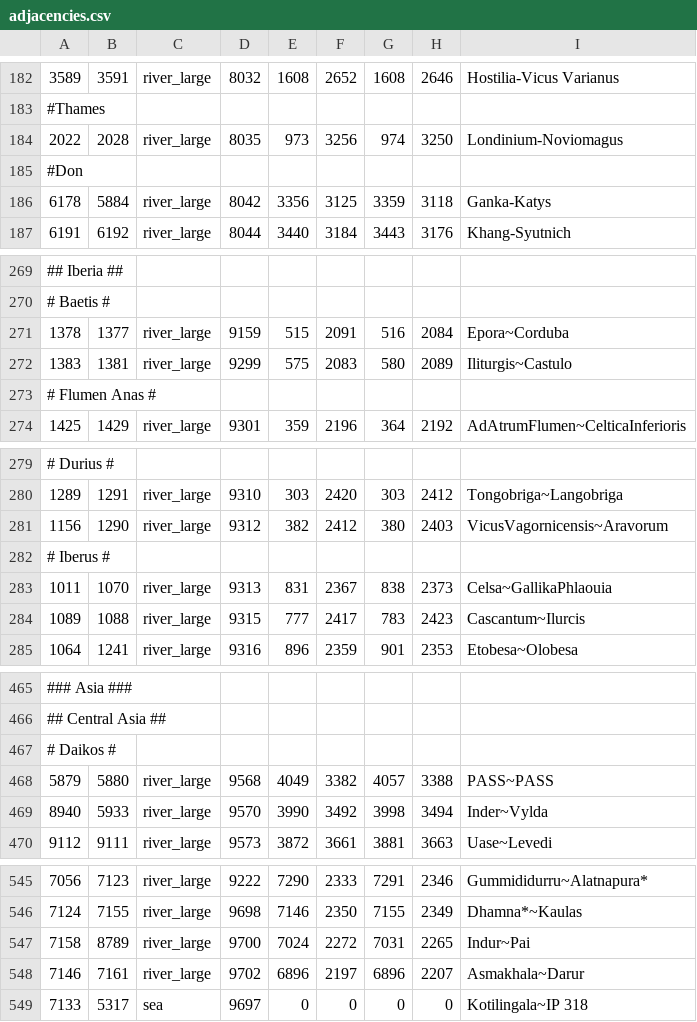
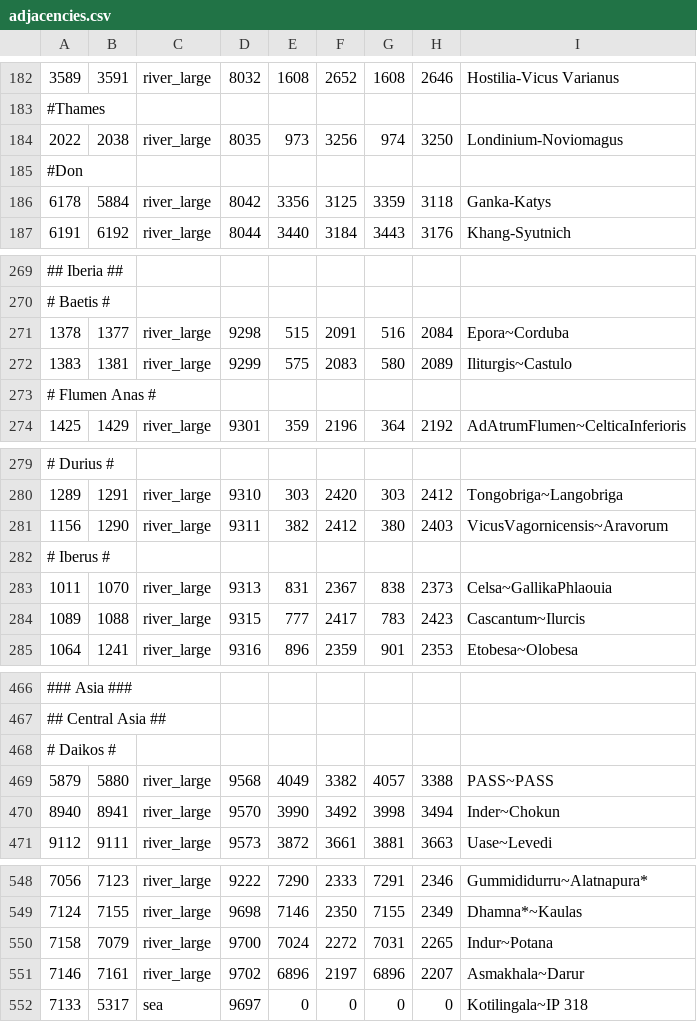
Before and after one commit to Licarious/INR-Invictus, a CSV file: map_data/adjacencies.csv, drawn as a sheet; only a part is shown, gaps mark what is left out; the diff covers the shown part only.

```diff
--- a/map_data/adjacencies.csv
+++ b/map_data/adjacencies.csv
@@ -183,3 +183,3 @@
 #Thames
-2022;2028;river_large;8035;973;3256;974;3250;Londinium-Noviomagus
+2022;2038;river_large;8035;973;3256;974;3250;Londinium-Noviomagus
 #Don
@@ -270,3 +270,3 @@
 # Baetis #
-1378;1377;river_large;9159;515;2091;516;2084;Epora~Corduba
+1378;1377;river_large;9298;515;2091;516;2084;Epora~Corduba
 1383;1381;river_large;9299;575;2083;580;2089;Iliturgis~Castulo
@@ -280,3 +280,3 @@
 1289;1291;river_large;9310;303;2420;303;2412;Tongobriga~Langobriga
-1156;1290;river_large;9312;382;2412;380;2403;VicusVagornicensis~Aravorum
+1156;1290;river_large;9311;382;2412;380;2403;VicusVagornicensis~Aravorum
 # Iberus #
@@ -468,3 +469,3 @@
 5879;5880;river_large;9568;4049;3382;4057;3388;PASS~PASS
-8940;5933;river_large;9570;3990;3492;3998;3494;Inder~Vylda
+8940;8941;river_large;9570;3990;3492;3998;3494;Inder~Chokun
 9112;9111;river_large;9573;3872;3661;3881;3663;Uase~Levedi
@@ -546,3 +549,3 @@
 7124;7155;river_large;9698;7146;2350;7155;2349;Dhamna*~Kaulas
-7158;8789;river_large;9700;7024;2272;7031;2265;Indur~Pai
+7158;7079;river_large;9700;7024;2272;7031;2265;Indur~Potana
 7146;7161;river_large;9702;6896;2197;6896;2207;Asmakhala~Darur
```
Also changed, not shown: 4 added rows and 10 edited cells elsewhere in this file, 1 other file.
